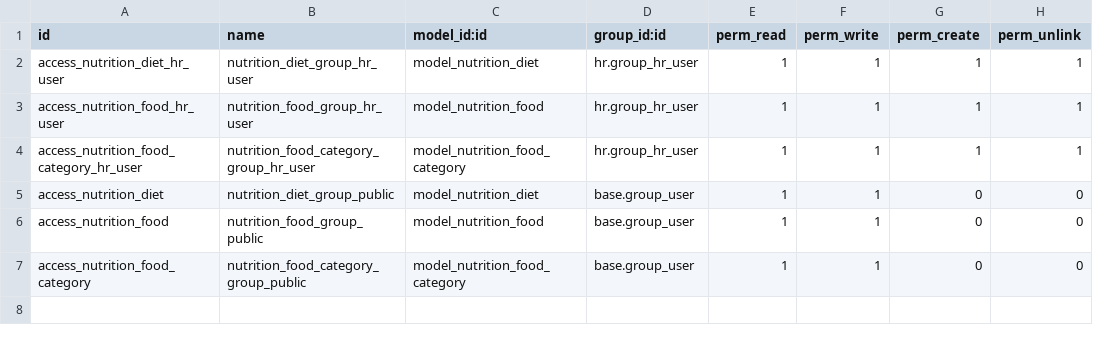
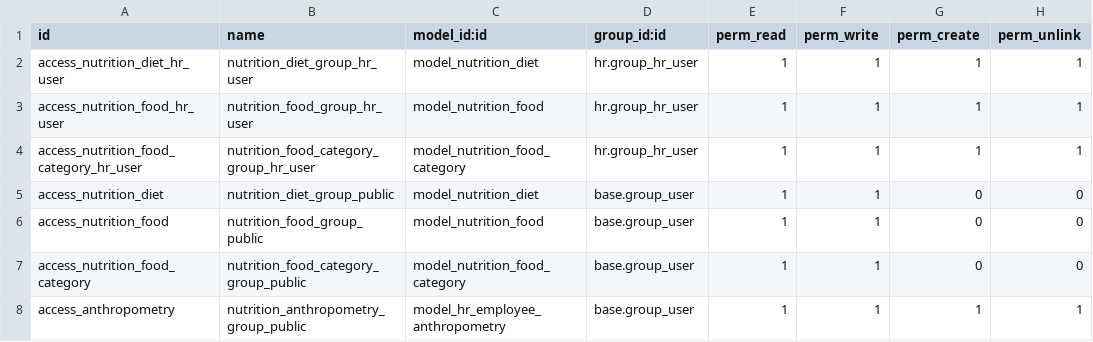
Before and after one commit to MiquelDATW/pinta-la-pinya, a CSV file: hr_nutrition/security/ir.model.access.csv, drawn as a sheet.

Commit message:
[ADD] hr_employee_anthropometry

```diff
--- a/hr_nutrition/security/ir.model.access.csv
+++ b/hr_nutrition/security/ir.model.access.csv
@@ -7 +7,2 @@
 "access_nutrition_food_category","nutrition_food_category_group_public","model_nutrition_food_category","base.group_user",1,1,0,0
+"access_anthropometry","nutrition_anthropometry_group_public","model_hr_employee_anthropometry","base.group_user",1,1,1,1
```
Also changed, not shown: 7 other files.
